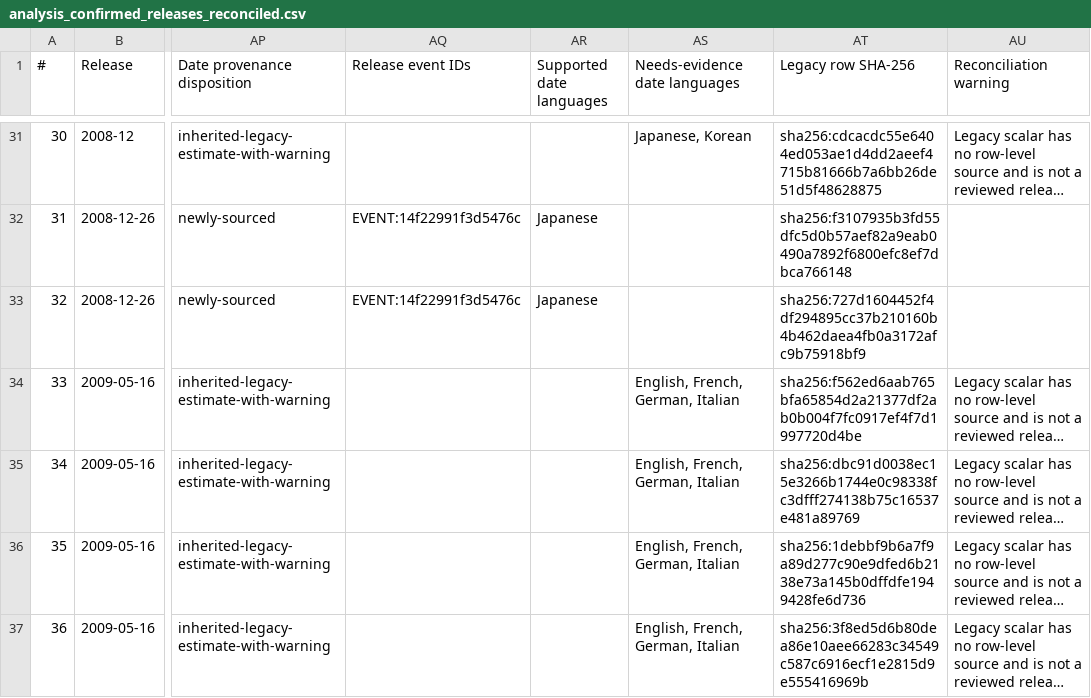
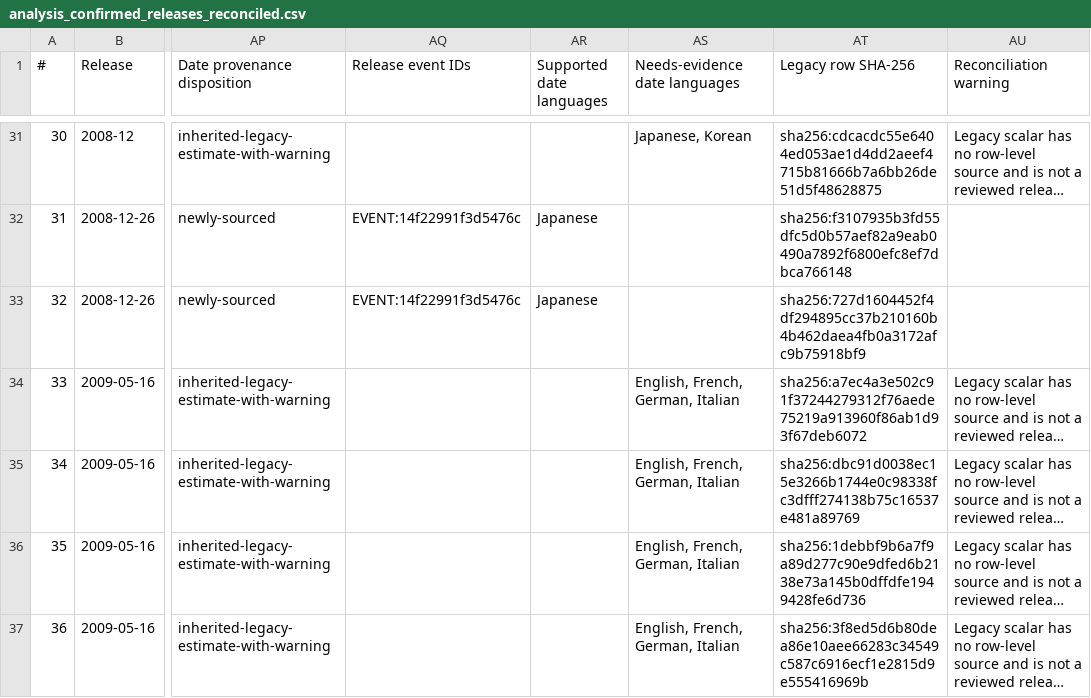
Before and after one commit to m4s-ai/snoredex-data, a CSV file: analysis_confirmed_releases_reconciled.csv, drawn as a sheet; only a part is shown, gaps mark what is left out; long unchanged cells end in …; the diff names each change by its address in the sheet, - before the commit and + after, or states it on an @@ line.

```diff
--- a/analysis_confirmed_releases_reconciled.csv
+++ b/analysis_confirmed_releases_reconciled.csv
-AT34 (Legacy row SHA-256): sha256:f562ed6aab765bfa65854d2a21377df2ab0b004f7fc0917ef4f7d1997720d4be
+AT34 (Legacy row SHA-256): sha256:a7ec4a3e502c91f37244279312f76aede75219a913960f86ab1d93f67deb6072
```
Also changed, not shown: 25 other files.
